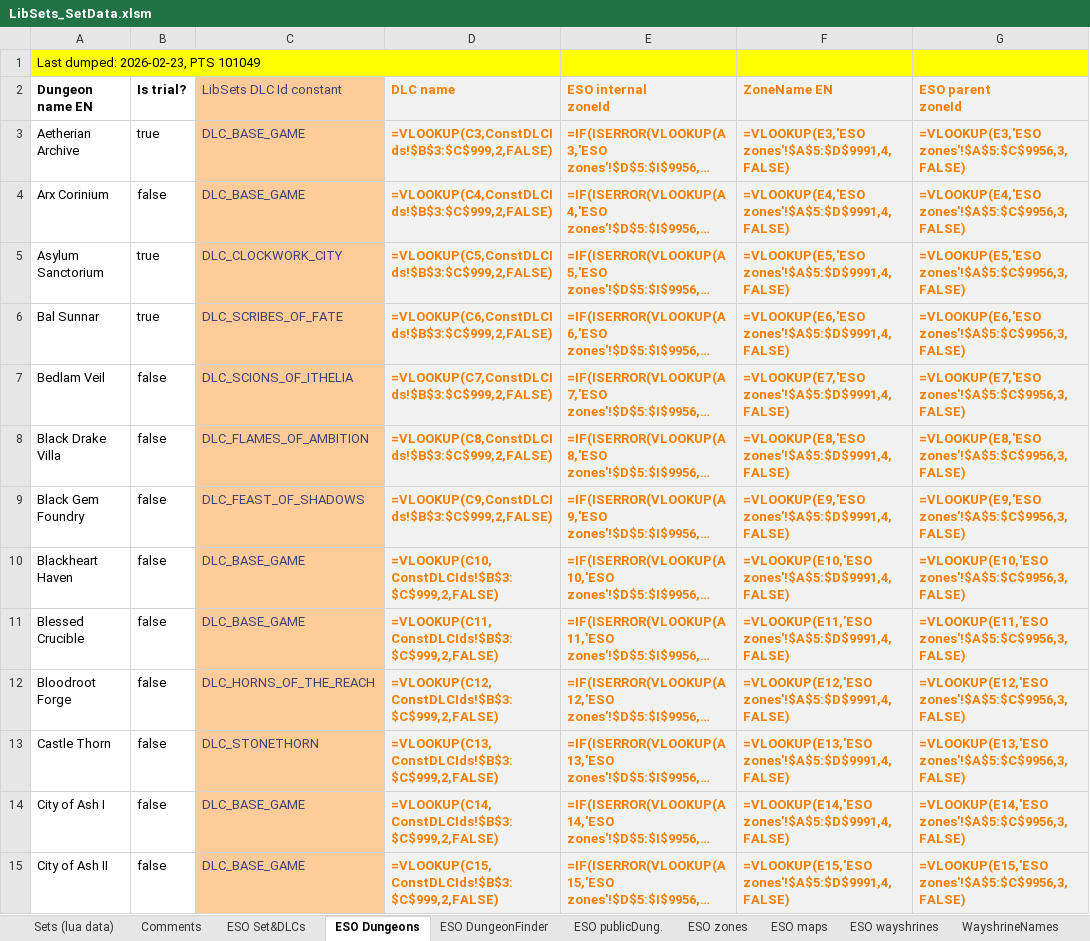
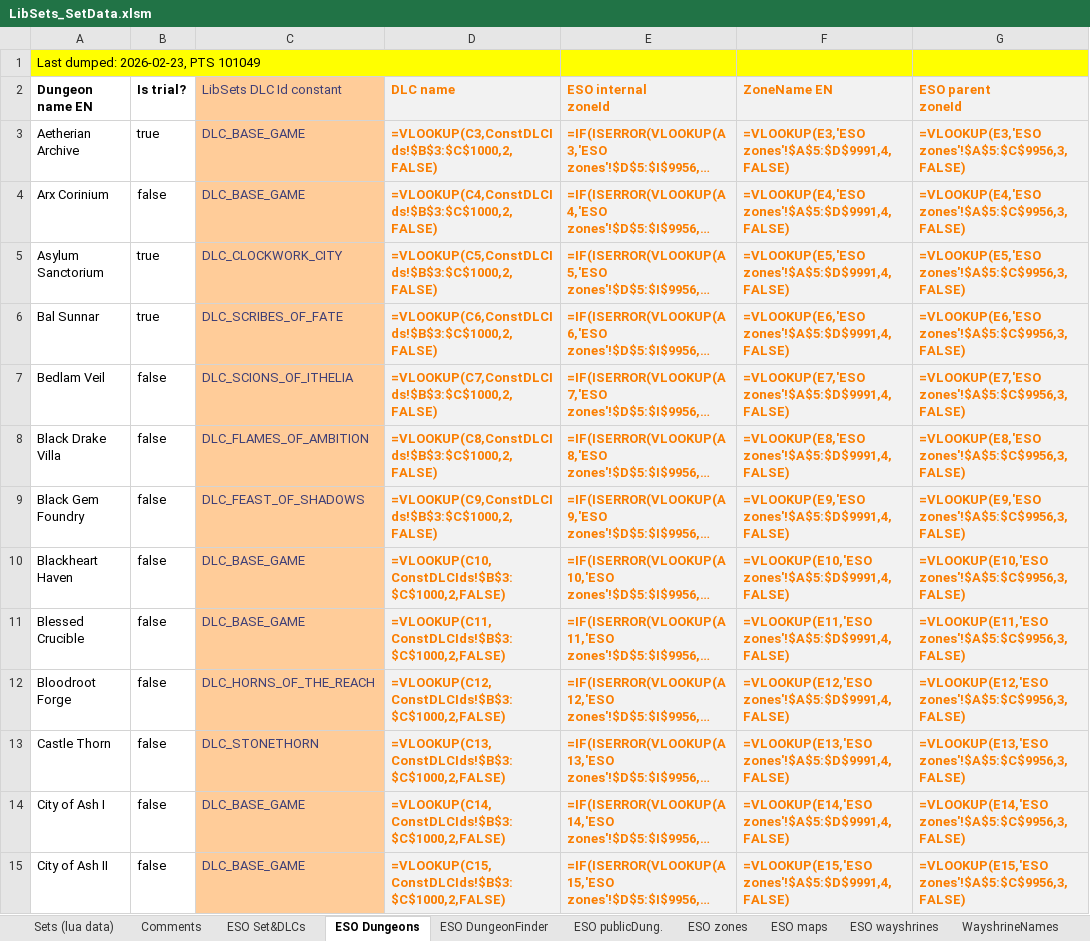
Before and after one commit to Baertram/LibSets, an Excel workbook: LibSets/Data/LibSets_SetData.xlsm, sheet ESO Dungeons, drawn as a sheet; only a part is shown; long unchanged cells end in …; values as stored, in another font and other column widths than the file's, no borders; formulas are shown in place of their values; the diff covers the shown part only; the diff names each change by its address in the sheet, - before the commit and + after, or states it on an @@ line.

```diff
--- a/LibSets/Data/LibSets_SetData.xlsm (sheet ESO Dungeons)
+++ b/LibSets/Data/LibSets_SetData.xlsm (sheet ESO Dungeons)
-D3 (DLC name): =VLOOKUP(C3,ConstDLCIds!$B$3:$C$999,2,FALSE)
+D3 (DLC name): =VLOOKUP(C3,ConstDLCIds!$B$3:$C$1000,2,FALSE)
-D4 (DLC name): =VLOOKUP(C4,ConstDLCIds!$B$3:$C$999,2,FALSE)
+D4 (DLC name): =VLOOKUP(C4,ConstDLCIds!$B$3:$C$1000,2,FALSE)
-D5 (DLC name): =VLOOKUP(C5,ConstDLCIds!$B$3:$C$999,2,FALSE)
+D5 (DLC name): =VLOOKUP(C5,ConstDLCIds!$B$3:$C$1000,2,FALSE)
-D6 (DLC name): =VLOOKUP(C6,ConstDLCIds!$B$3:$C$999,2,FALSE)
+D6 (DLC name): =VLOOKUP(C6,ConstDLCIds!$B$3:$C$1000,2,FALSE)
-D7 (DLC name): =VLOOKUP(C7,ConstDLCIds!$B$3:$C$999,2,FALSE)
+D7 (DLC name): =VLOOKUP(C7,ConstDLCIds!$B$3:$C$1000,2,FALSE)
-D8 (DLC name): =VLOOKUP(C8,ConstDLCIds!$B$3:$C$999,2,FALSE)
+D8 (DLC name): =VLOOKUP(C8,ConstDLCIds!$B$3:$C$1000,2,FALSE)
-D9 (DLC name): =VLOOKUP(C9,ConstDLCIds!$B$3:$C$999,2,FALSE)
+D9 (DLC name): =VLOOKUP(C9,ConstDLCIds!$B$3:$C$1000,2,FALSE)
-D10 (DLC name): =VLOOKUP(C10,ConstDLCIds!$B$3:$C$999,2,FALSE)
+D10 (DLC name): =VLOOKUP(C10,ConstDLCIds!$B$3:$C$1000,2,FALSE)
-D11 (DLC name): =VLOOKUP(C11,ConstDLCIds!$B$3:$C$999,2,FALSE)
+D11 (DLC name): =VLOOKUP(C11,ConstDLCIds!$B$3:$C$1000,2,FALSE)
-D12 (DLC name): =VLOOKUP(C12,ConstDLCIds!$B$3:$C$999,2,FALSE)
+D12 (DLC name): =VLOOKUP(C12,ConstDLCIds!$B$3:$C$1000,2,FALSE)
-D13 (DLC name): =VLOOKUP(C13,ConstDLCIds!$B$3:$C$999,2,FALSE)
+D13 (DLC name): =VLOOKUP(C13,ConstDLCIds!$B$3:$C$1000,2,FALSE)
-D14 (DLC name): =VLOOKUP(C14,ConstDLCIds!$B$3:$C$999,2,FALSE)
+D14 (DLC name): =VLOOKUP(C14,ConstDLCIds!$B$3:$C$1000,2,FALSE)
-D15 (DLC name): =VLOOKUP(C15,ConstDLCIds!$B$3:$C$999,2,FALSE)
+D15 (DLC name): =VLOOKUP(C15,ConstDLCIds!$B$3:$C$1000,2,FALSE)
```
Also changed, not shown: 60 edited cells elsewhere in this sheet, sheet ESO zones, sheet ESO Set&DLCs, sheet Sets (lua data), sheet ESO publicDung., 5 other files.
